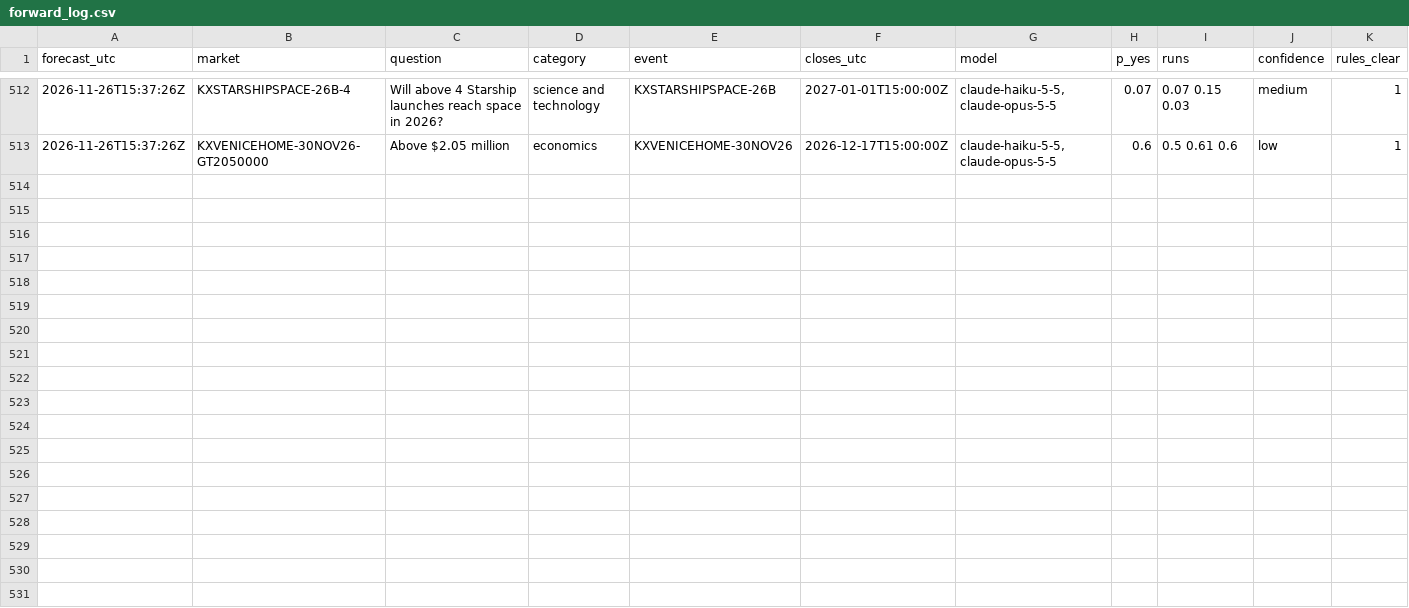
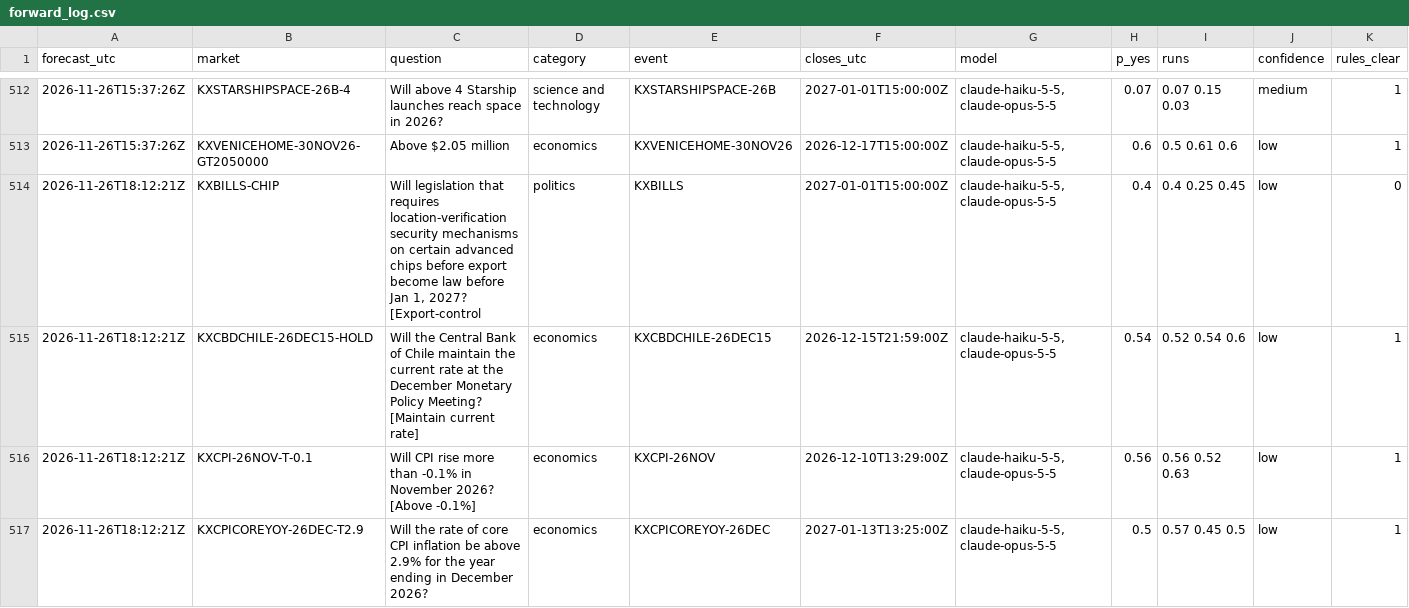
Before and after one commit to NoMansion/PredictionMarketTrader, a CSV file: reports/forward_log.csv, drawn as a sheet; only a part is shown, gaps mark what is left out; rows hold the shown columns only; the diff covers the shown part only; the diff names each change by its address in the sheet, - before the commit and + after, or states it on an @@ line.

```diff
--- a/reports/forward_log.csv
+++ b/reports/forward_log.csv
+row 514: 2026-11-26T18:12:21Z | KXBILLS-CHIP | Will legislation that requires location-verification security mechanisms on certain advanced chips before export become law before Jan 1, 2027? [Export-control | politics | KXBILLS | 2027-01-01T15:00:00Z | claude-haiku-5-5,claude-opus-5-5 | 0.4 | 0.4 0.25 0.45 | low | 0
+row 515: 2026-11-26T18:12:21Z | KXCBDCHILE-26DEC15-HOLD | Will the Central Bank of Chile maintain the current rate at the December Monetary Policy Meeting? [Maintain current rate] | economics | KXCBDCHILE-26DEC15 | 2026-12-15T21:59:00Z | claude-haiku-5-5,claude-opus-5-5 | 0.54 | 0.52 0.54 0.6 | low | 1
+row 516: 2026-11-26T18:12:21Z | KXCPI-26NOV-T-0.1 | Will CPI rise more than -0.1% in November 2026? [Above -0.1%] | economics | KXCPI-26NOV | 2026-12-10T13:29:00Z | claude-haiku-5-5,claude-opus-5-5 | 0.56 | 0.56 0.52 0.63 | low | 1
+row 517: 2026-11-26T18:12:21Z | KXCPICOREYOY-26DEC-T2.9 | Will the rate of core CPI inflation be above 2.9% for the year ending in December 2026? | economics | KXCPICOREYOY-26DEC | 2027-01-13T13:25:00Z | claude-haiku-5-5,claude-opus-5-5 | 0.5 | 0.57 0.45 0.5 | low | 1
```
Also changed, not shown: 4 added rows and 1 edited cell elsewhere in this file, 1 other file.
